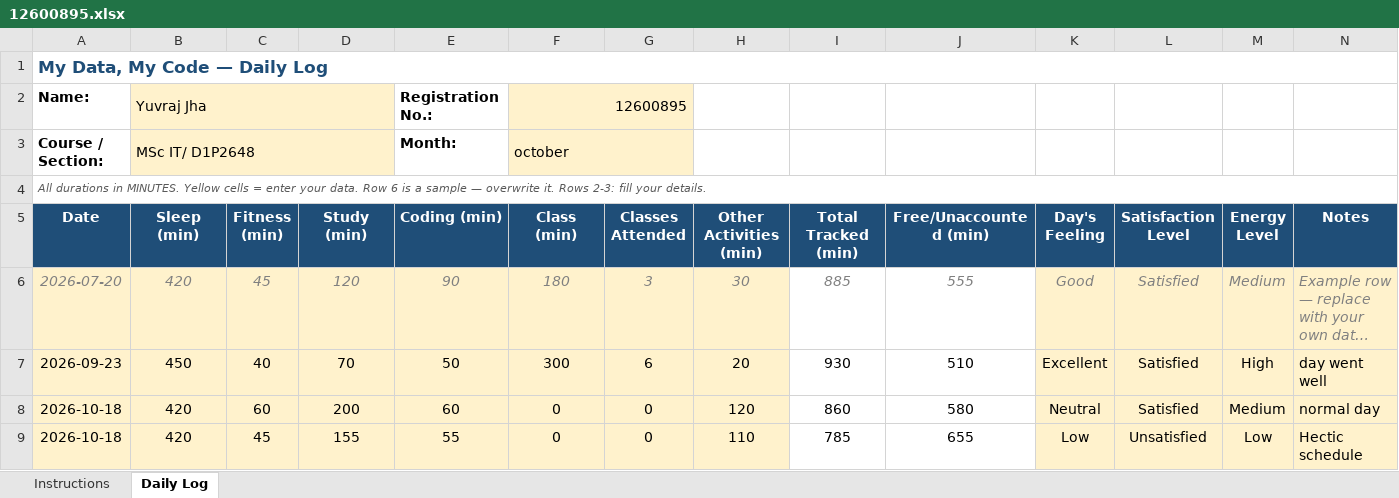
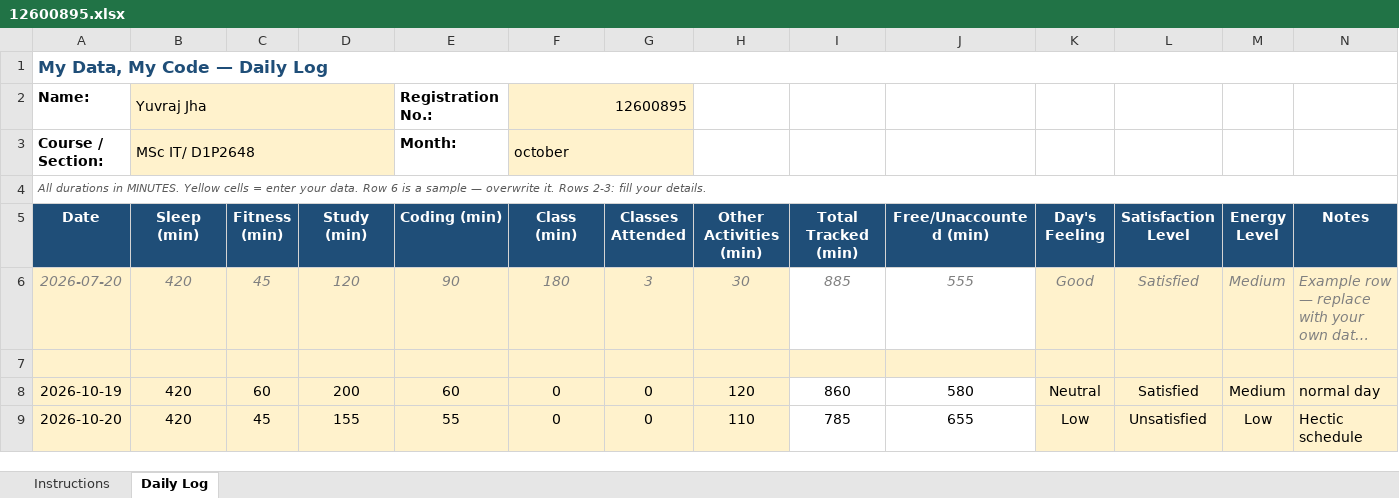
Before and after one commit to jhayuvraj264-a11y/776, an Excel workbook: 12600895.xlsx, sheet Daily Log, drawn as a sheet; long unchanged cells end in …; values as stored, in another font and other column widths than the file's, no borders; conditional formats not drawn; the diff names each change by its address in the sheet, - before the commit and + after, or states it on an @@ line.

Commit message:
update on oct 20

```diff
--- a/12600895.xlsx (sheet Daily Log)
+++ b/12600895.xlsx (sheet Daily Log)
-row 7: 2026-09-23 | 450 | 40 | 70 | 50 | 300 | 6 | 20 | 930 | 510 | Excellent | Satisfied | High | day went well
+row 7: (empty)
-I7:J7 fill: none
+I7:J7 fill: #FFF2CC
-A8 (Date): 2026-10-18
+A8 (Date): 2026-10-19
-A9 (Date): 2026-10-18
+A9 (Date): 2026-10-20
```
